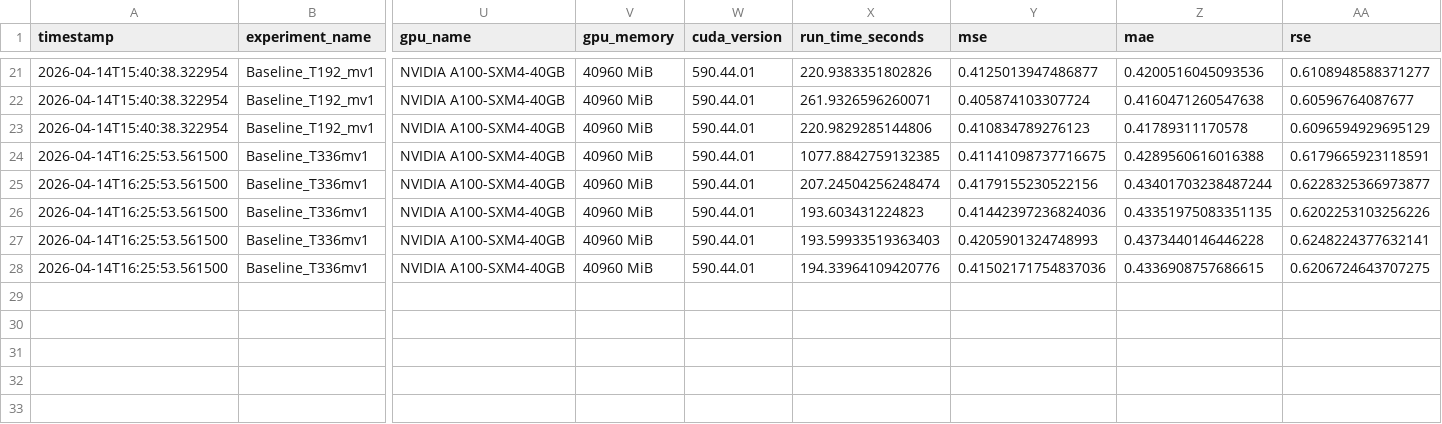
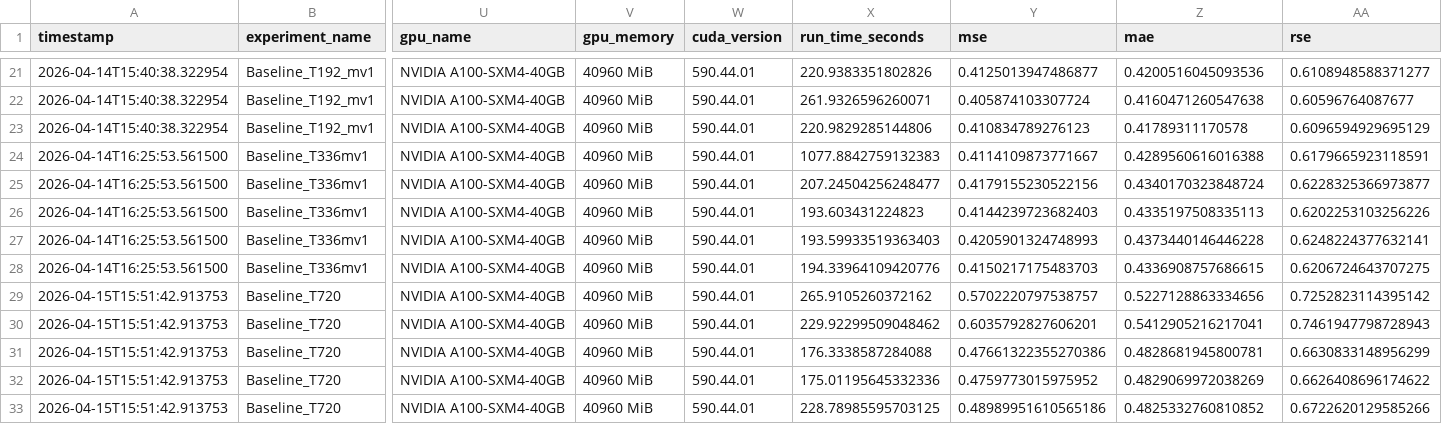
Before and after one commit to JeffyAugustine/Transformer-Based-Energy-Consumption-Forecasting, a CSV file: results/jeffy22/experiment_results.csv, drawn as a sheet; only a part is shown, gaps mark what is left out; rows hold the shown columns only; the diff names each change by its address in the sheet, - before the commit and + after, or states it on an @@ line.

```diff
--- a/results/jeffy22/experiment_results.csv
+++ b/results/jeffy22/experiment_results.csv
-X24 (run_time_seconds): 1077.8842759132385
+X24 (run_time_seconds): 1077.8842759132383
-Y24 (mse): 0.41141098737716675
+Y24 (mse): 0.4114109873771667
-X25 (run_time_seconds): 207.24504256248474
+X25 (run_time_seconds): 207.24504256248477
-Z25 (mae): 0.43401703238487244
+Z25 (mae): 0.4340170323848724
-Y26 (mse): 0.41442397236824036
+Y26 (mse): 0.4144239723682403
-Z26 (mae): 0.43351975083351135
+Z26 (mae): 0.4335197508335113
-Y28 (mse): 0.41502171754837036
+Y28 (mse): 0.4150217175483703
+row 29: 2026-04-15T15:51:42.913753 | Baseline_T720 | NVIDIA A100-SXM4-40GB | 40960 MiB | 590.44.01 | 265.9105260372162 | 0.5702220797538757 | 0.5227128863334656 | 0.7252823114395142
+row 30: 2026-04-15T15:51:42.913753 | Baseline_T720 | NVIDIA A100-SXM4-40GB | 40960 MiB | 590.44.01 | 229.92299509048462 | 0.6035792827606201 | 0.5412905216217041 | 0.7461947798728943
+row 31: 2026-04-15T15:51:42.913753 | Baseline_T720 | NVIDIA A100-SXM4-40GB | 40960 MiB | 590.44.01 | 176.3338587284088 | 0.47661322355270386 | 0.4828681945800781 | 0.6630833148956299
+row 32: 2026-04-15T15:51:42.913753 | Baseline_T720 | NVIDIA A100-SXM4-40GB | 40960 MiB | 590.44.01 | 175.01195645332336 | 0.4759773015975952 | 0.4829069972038269 | 0.6626408696174622
+row 33: 2026-04-15T15:51:42.913753 | Baseline_T720 | NVIDIA A100-SXM4-40GB | 40960 MiB | 590.44.01 | 228.78985595703125 | 0.48989951610565186 | 0.4825332760810852 | 0.6722620129585266
```
Also changed, not shown: results/jeffy22/dual_scale_results.csv, results/jeffy22/self_supervised_results.csv, 2 other files.
